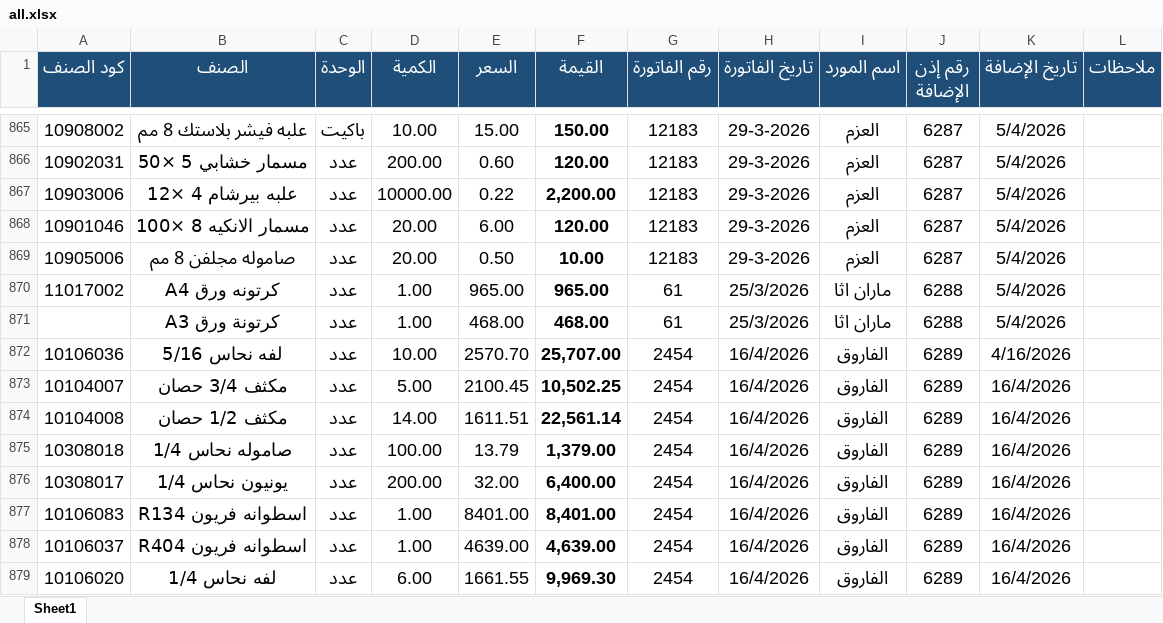
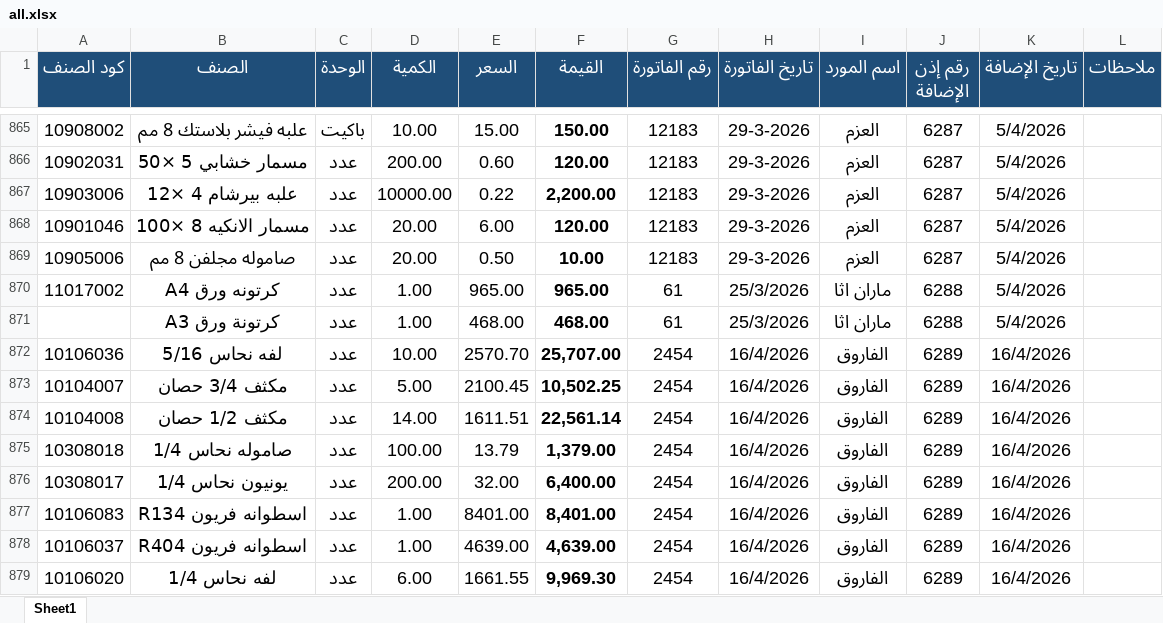
Before and after one commit to moggroupdev/erp-server, an Excel workbook: data/transactions/all.xlsx, sheet Sheet1, drawn as a sheet; only a part is shown, gaps mark what is left out; values as stored, in another font and other column widths than the file's, no borders; the diff covers the shown part only; the diff names each change by its address in the sheet, - before the commit and + after, or states it on an @@ line.

```diff
--- a/data/transactions/all.xlsx (sheet Sheet1)
+++ b/data/transactions/all.xlsx (sheet Sheet1)
-K872 (تاريخ الإضافة): 4/16/2026
+K872 (تاريخ الإضافة): 16/4/2026
```
Also changed, not shown: 17 edited cells elsewhere in this sheet.
